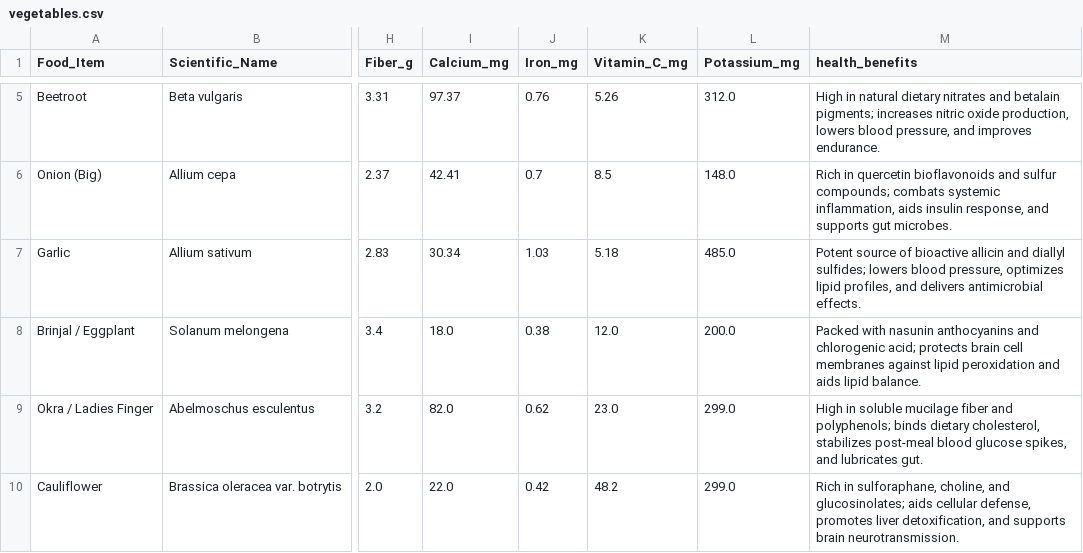
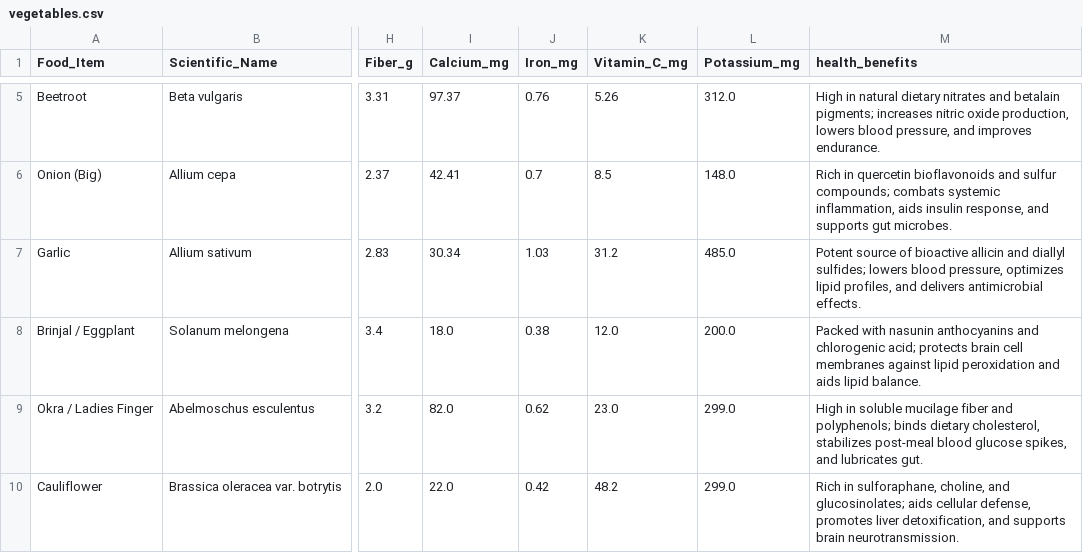
Before and after one commit to Tamilvanan260/nutrilens, a CSV file: public/data/vegetables.csv, drawn as a sheet; only a part is shown, gaps mark what is left out; the diff names each change by its address in the sheet, - before the commit and + after, or states it on an @@ line.

Commit message:
fix: correct Garlic Vitamin C to 31.2 mg, audit all 70 foods data, and add interactive Essential Vitamins Guide

```diff
--- a/public/data/vegetables.csv
+++ b/public/data/vegetables.csv
-K7 (Vitamin_C_mg): 5.18
+K7 (Vitamin_C_mg): 31.2
```
Also changed, not shown: 4 other files.
